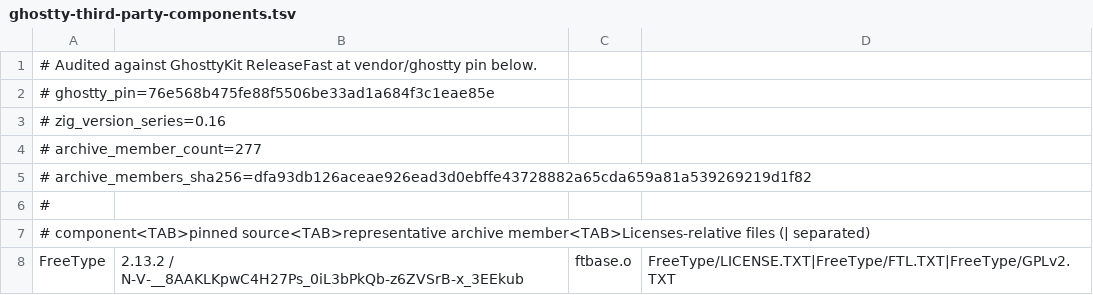
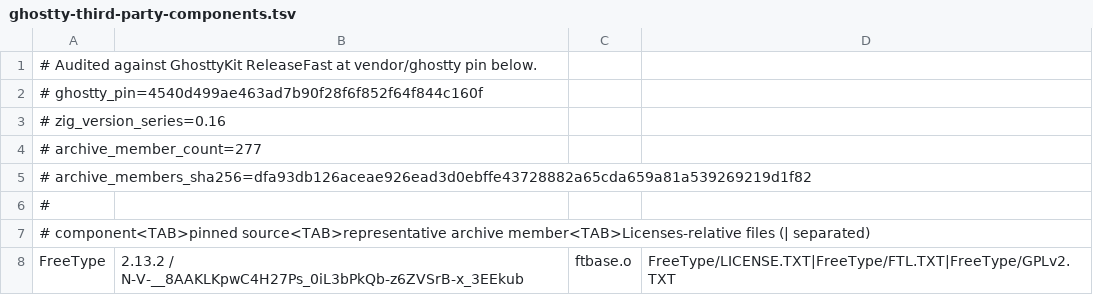
Before and after one commit to Interactive-Buffoonery/awesomux, a TSV file: script/ghostty-third-party-components.tsv, drawn as a sheet; only a part is shown.

Commit message:
chore(licenses): refresh Ghostty audit provenance

```diff
--- a/script/ghostty-third-party-components.tsv
+++ b/script/ghostty-third-party-components.tsv
@@ -1,3 +1,3 @@
 # Audited against GhosttyKit ReleaseFast at vendor/ghostty pin below.
-# ghostty_pin=76e568b475fe88f5506be33ad1a684f3c1eae85e
+# ghostty_pin=4540d499ae463ad7b90f28f6f852f64f844c160f
 # zig_version_series=0.16
```
Also changed, not shown: 1 other file.
